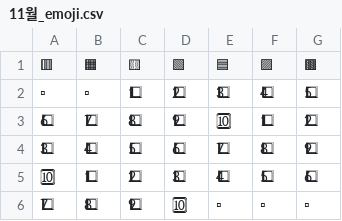
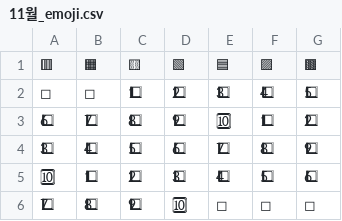
Before and after one commit to doongjeol/biblebot, a CSV file: 달력data/callendar_emoji/11월_emoji.csv, drawn as a sheet; the diff names each change by its address in the sheet, - before the commit and + after, or states it on an @@ line.

```diff
--- a/달력data/callendar_emoji/11월_emoji.csv
+++ b/달력data/callendar_emoji/11월_emoji.csv
-A2 (🟥): ▫
+A2 (🟥): ◻
-B2 (🟧): ▫
+B2 (🟧): ◻
-E6 (🟦): ▫
+E6 (🟦): ◻
-F6 (🟪): ▫
+F6 (🟪): ◻
-G6 (🟫): ▫
+G6 (🟫): ◻
```
Also changed, not shown: 달력data/callendar_emoji/10월_emoji.csv, 달력data/callendar_emoji/12월_emoji.csv, 10 other files.
